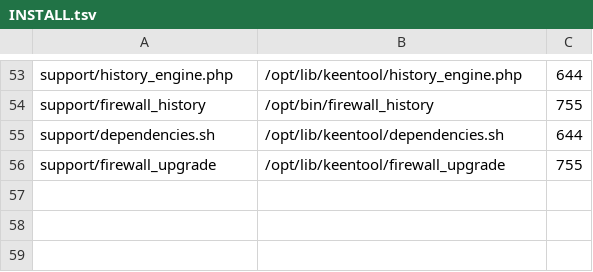
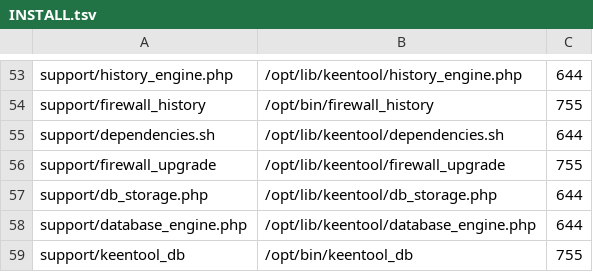
Before and after one commit to mattheweli/KeenTool, a TSV file: suite/INSTALL.tsv, drawn as a sheet; only a part is shown, gaps mark what is left out; the diff names each change by its address in the sheet, - before the commit and + after, or states it on an @@ line.

Commit message:
feat: add backup-first compact IP storage and balanced history maintenance

```diff
--- a/suite/INSTALL.tsv
+++ b/suite/INSTALL.tsv
+row 57: support/db_storage.php | /opt/lib/keentool/db_storage.php | 644
+row 58: support/database_engine.php | /opt/lib/keentool/database_engine.php | 644
+row 59: support/keentool_db | /opt/bin/keentool_db | 755
```
Also changed, not shown: 26 other files.
